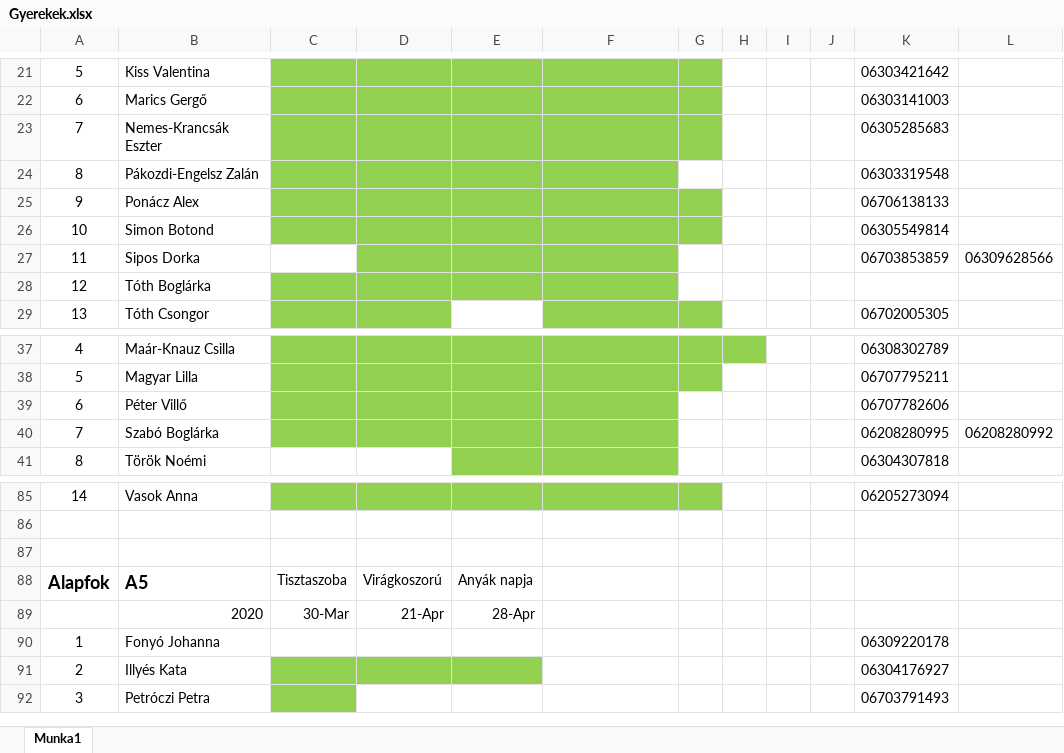
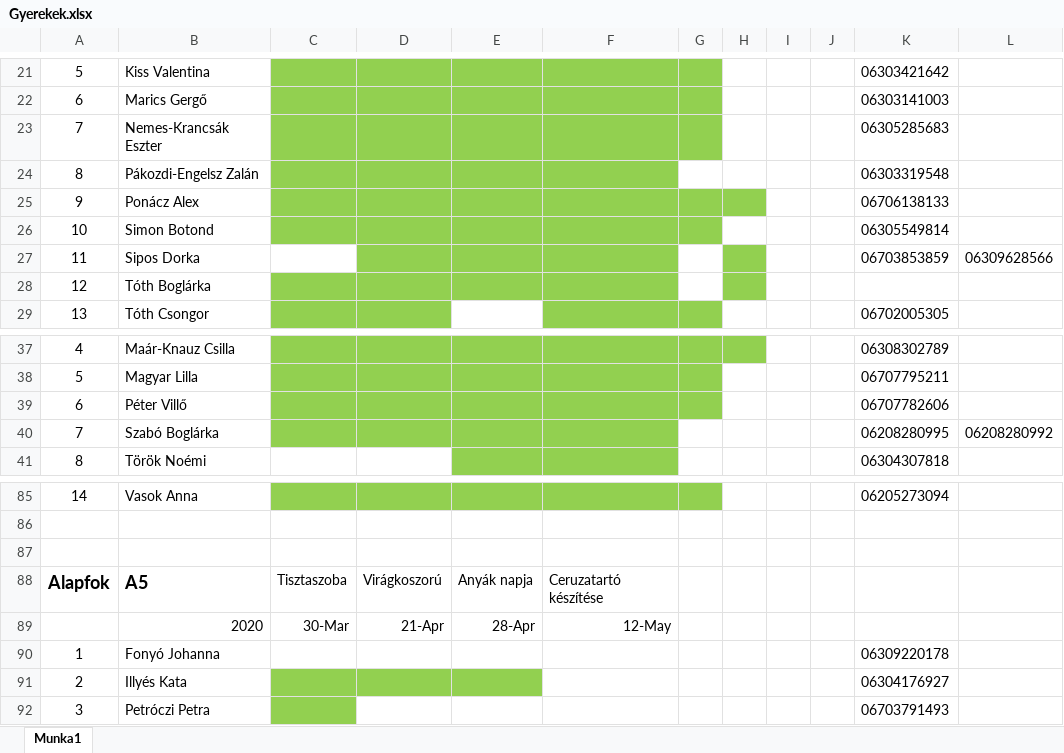
Before and after one commit to ZitaTuroczi1/ZitaTuroczi1.github.io, an Excel workbook: Gyerekek.xlsx, sheet Munka1, drawn as a sheet; only a part is shown, gaps mark what is left out; values as stored, in another font and other column widths than the file's, no borders; the diff names each change by its address in the sheet, - before the commit and + after, or states it on an @@ line.

```diff
--- a/Gyerekek.xlsx (sheet Munka1)
+++ b/Gyerekek.xlsx (sheet Munka1)
-H25 fill: none
+H25 fill: #92D050
-H27:H28 fill: none
+H27:H28 fill: #92D050
-G39 fill: none
+G39 fill: #92D050
-F88: (empty)
+F88: Ceruzatartó készítése
-F89: (empty)
+F89: 12-May
```
Also changed, not shown: 20 other files.
